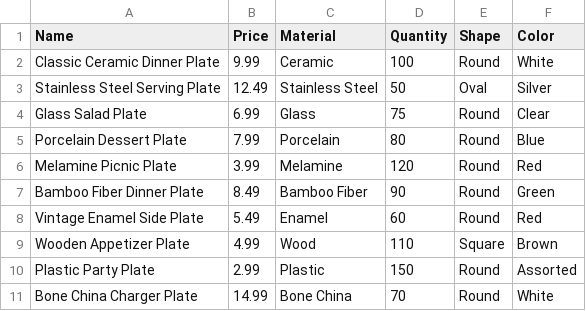
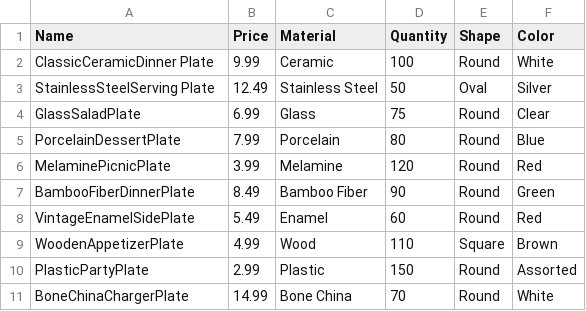
Before and after one commit to FunBirds/course-project, a CSV file: src/main/resources/plate.csv, drawn as a sheet.

```diff
--- a/src/main/resources/plate.csv
+++ b/src/main/resources/plate.csv
@@ -1,11 +1,11 @@
 Name,Price,Material,Quantity,Shape,Color
-Classic Ceramic Dinner Plate,9.99,Ceramic,100,Round,White
-Stainless Steel Serving Plate,12.49,Stainless Steel,50,Oval,Silver
-Glass Salad Plate,6.99,Glass,75,Round,Clear
-Porcelain Dessert Plate,7.99,Porcelain,80,Round,Blue
-Melamine Picnic Plate,3.99,Melamine,120,Round,Red
-Bamboo Fiber Dinner Plate,8.49,Bamboo Fiber,90,Round,Green
-Vintage Enamel Side Plate,5.49,Enamel,60,Round,Red
-Wooden Appetizer Plate,4.99,Wood,110,Square,Brown
-Plastic Party Plate,2.99,Plastic,150,Round,Assorted
-Bone China Charger Plate,14.99,Bone China,70,Round,White
+ClassicCeramicDinner Plate,9.99,Ceramic,100,Round,White
+StainlessSteelServing Plate,12.49,Stainless Steel,50,Oval,Silver
+GlassSaladPlate,6.99,Glass,75,Round,Clear
+PorcelainDessertPlate,7.99,Porcelain,80,Round,Blue
+MelaminePicnicPlate,3.99,Melamine,120,Round,Red
+BambooFiberDinnerPlate,8.49,Bamboo Fiber,90,Round,Green
+VintageEnamelSidePlate,5.49,Enamel,60,Round,Red
+WoodenAppetizerPlate,4.99,Wood,110,Square,Brown
+PlasticPartyPlate,2.99,Plastic,150,Round,Assorted
+BoneChinaChargerPlate,14.99,Bone China,70,Round,White
```
Also changed, not shown: src/main/resources/cup.csv, src/main/resources/pot.csv, 1 other file.
